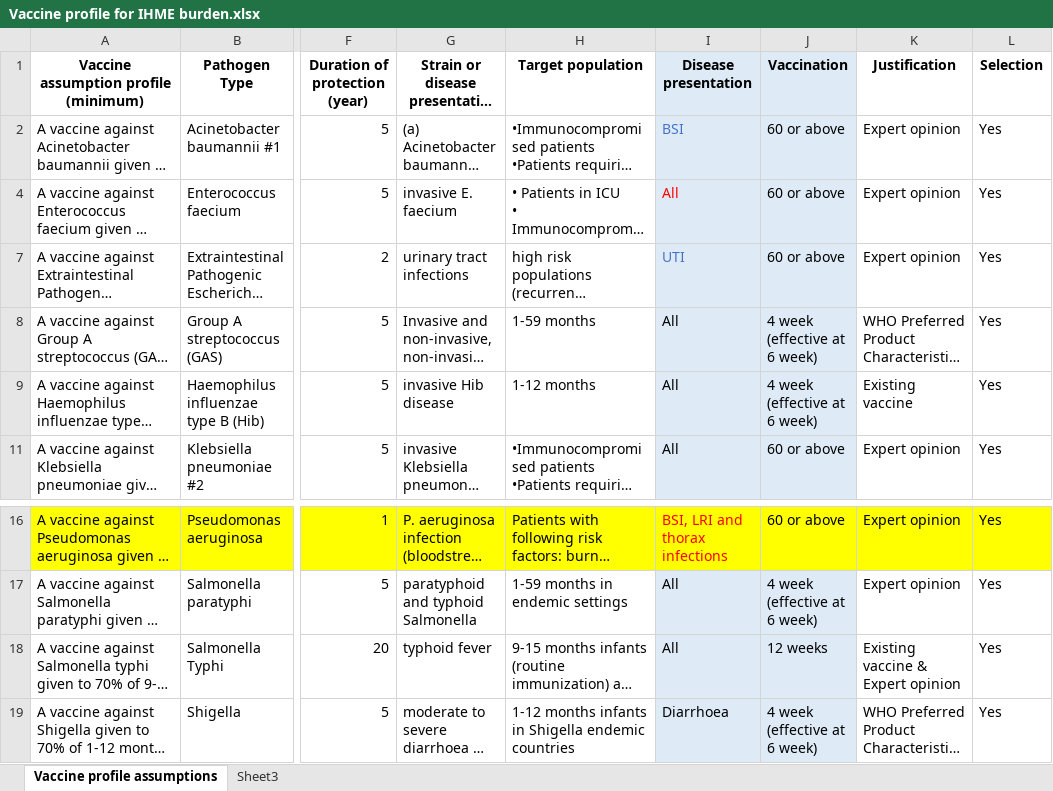
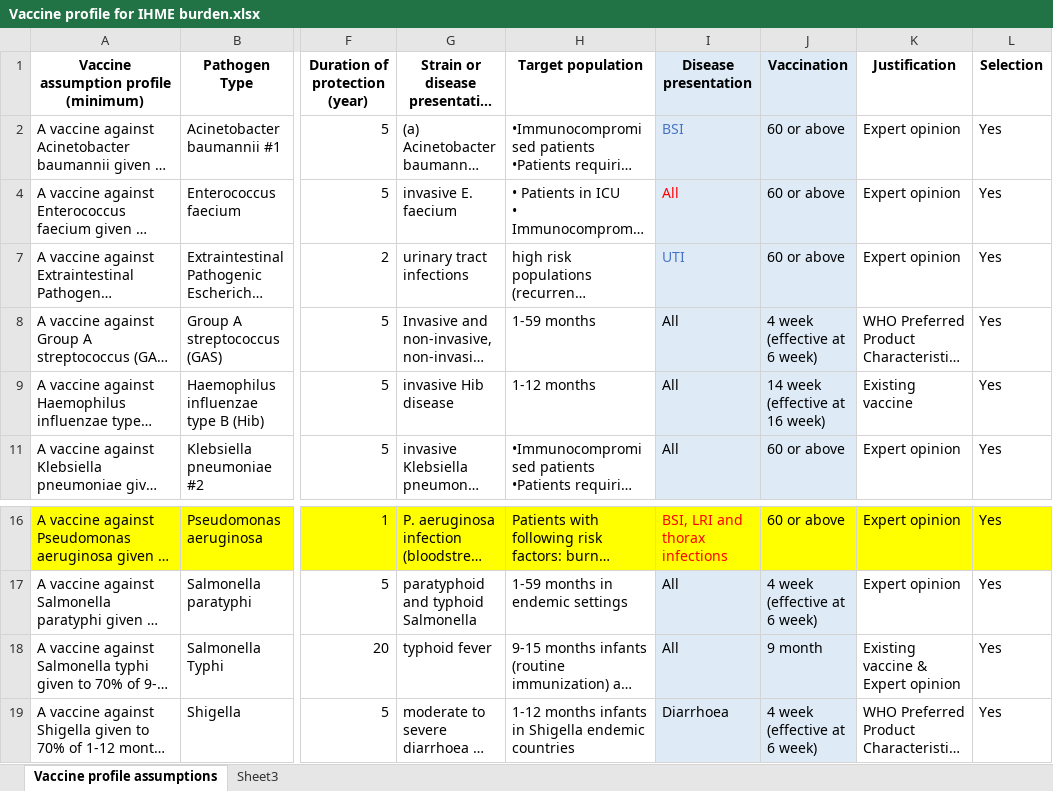
Before and after one commit to vaccine-impact/vaccine_amr, an Excel workbook: data/Vaccine profile for IHME burden.xlsx, sheet Vaccine profile assumptions, drawn as a sheet; only a part is shown, gaps mark what is left out; long unchanged cells end in …; values as stored, in another font and other column widths than the file's, no borders; the diff names each change by its address in the sheet, - before the commit and + after, or states it on an @@ line.

```diff
--- a/data/Vaccine profile for IHME burden.xlsx (sheet Vaccine profile assumptions)
+++ b/data/Vaccine profile for IHME burden.xlsx (sheet Vaccine profile assumptions)
-J9 (Vaccination): 4 week (effective at 6 week)
+J9 (Vaccination): 14 week (effective at 16 week)
-J18 (Vaccination): 12 weeks
+J18 (Vaccination): 9 month
```
Also changed, not shown: 10 other files.
